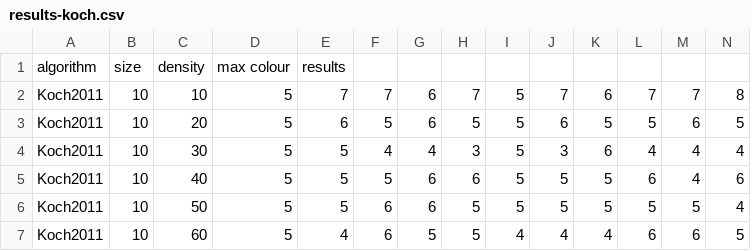
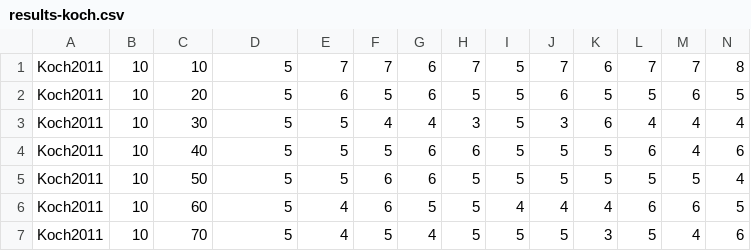
Before and after one commit to pouriazmn/minimum-rainbow-subgraph-approximations, a CSV file: results-koch.csv, drawn as a sheet; only a part is shown; the shorter side is filled out with more unchanged rows; rows hold the shown columns only; the diff names each change by its address in the sheet, - before the commit and + after, or states it on an @@ line.

Commit message:
Removed headings to make format consistent

```diff
--- a/results-koch.csv
+++ b/results-koch.csv
-row 1: algorithm | size | density | max colour | results
```
